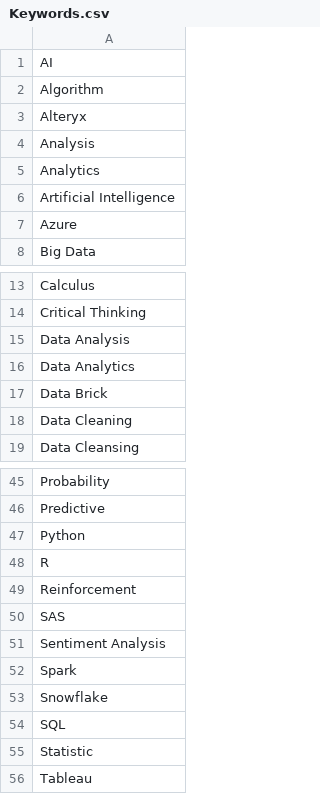
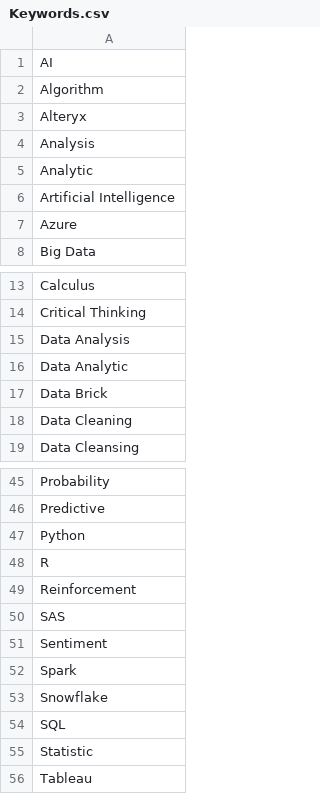
Before and after one commit to xhuliaturkaj/Project_3_Data_Science_Skills, a CSV file: Keywords.csv, drawn as a sheet; only a part is shown, gaps mark what is left out.

Commit message:
Update Keywords.csv

```diff
--- a/Keywords.csv
+++ b/Keywords.csv
@@ -4,3 +4,3 @@ Alteryx
 Analysis
-Analytics
+Analytic
 Artificial Intelligence
@@ -15,3 +15,3 @@ Critical Thinking
 Data Analysis
-Data Analytics
+Data Analytic
 Data Brick
@@ -50,3 +50,3 @@ Reinforcement
 SAS
-Sentiment Analysis
+Sentiment
 Spark
```
